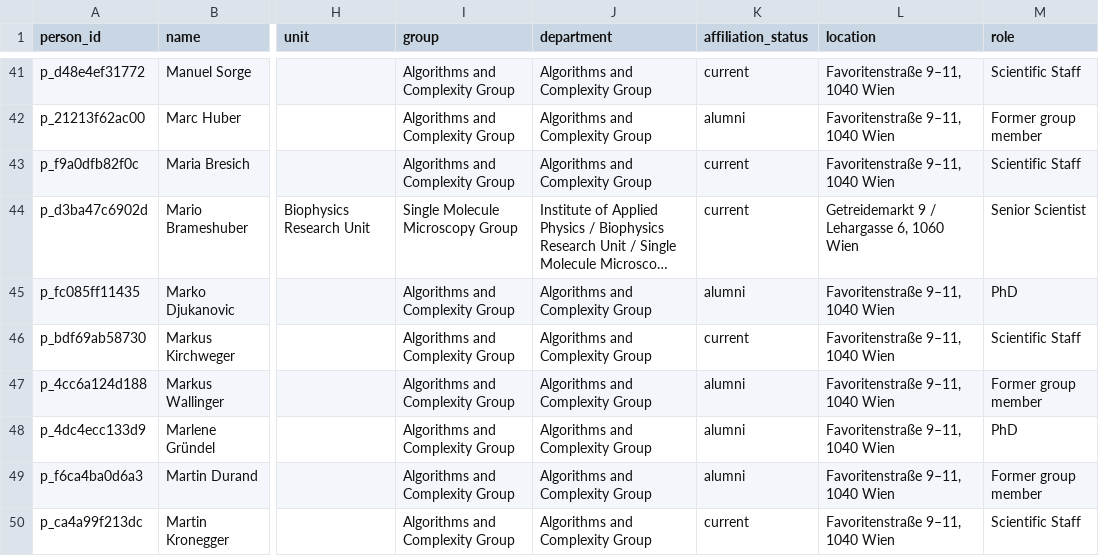
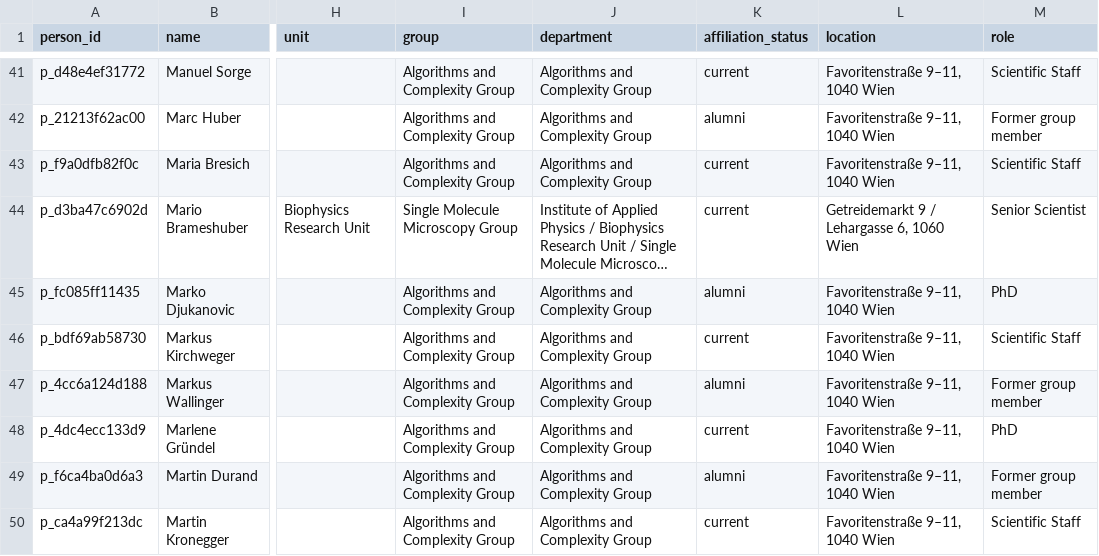
Before and after one commit to CedrikBarutel/ScientificMap, a CSV file: data/processed/people.csv, drawn as a sheet; only a part is shown, gaps mark what is left out; long unchanged cells end in …; the diff covers the shown part only; the diff names each change by its address in the sheet, - before the commit and + after, or states it on an @@ line.

```diff
--- a/data/processed/people.csv
+++ b/data/processed/people.csv
-K48 (affiliation_status): alumni
+K48 (affiliation_status): current
```
Also changed, not shown: 11 edited cells elsewhere in this file, 3 other files.
